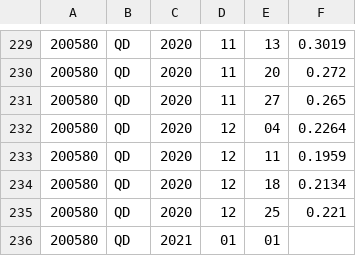
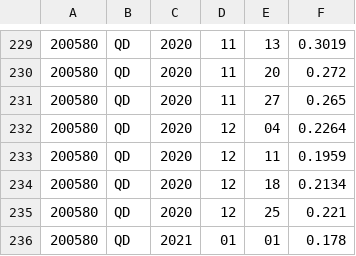
Before and after one commit to elinda2703/ukoly_pospechova, a CSV file: vystup_7denni.csv, drawn as a sheet; only a part is shown, gaps mark what is left out.

```diff
--- a/vystup_7denni.csv
+++ b/vystup_7denni.csv
@@ -235,2 +235,2 @@
 200580,QD,2020,12,25,0.221
-200580,QD,2021,01,01
+200580,QD,2021,01,01,0.178
```
Also changed, not shown: 2 other files.
